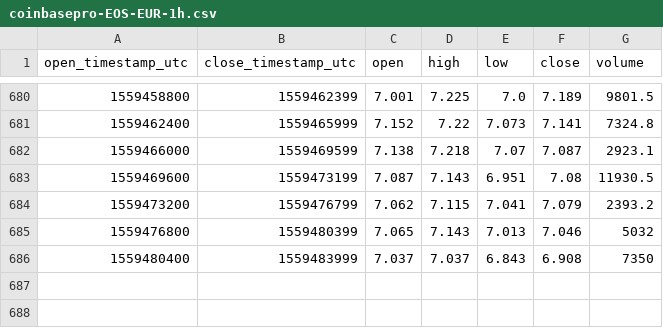
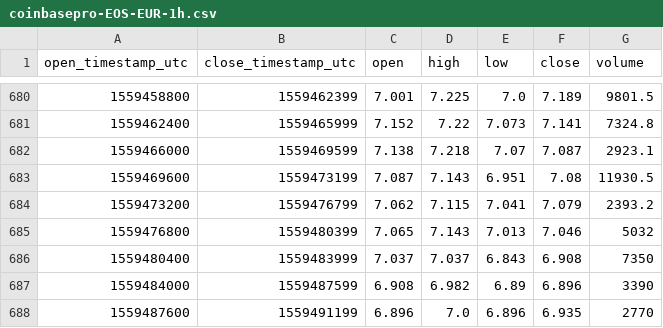
Before and after one commit to cryptobigbro/coinbasepro-EOS-EUR, a CSV file: coinbasepro-EOS-EUR-1h.csv, drawn as a sheet; only a part is shown, gaps mark what is left out; the diff names each change by its address in the sheet, - before the commit and + after, or states it on an @@ line.

```diff
--- a/coinbasepro-EOS-EUR-1h.csv
+++ b/coinbasepro-EOS-EUR-1h.csv
+row 687: 1559484000 | 1559487599 | 6.908 | 6.982 | 6.89 | 6.896 | 3390
+row 688: 1559487600 | 1559491199 | 6.896 | 7.0 | 6.896 | 6.935 | 2770
```
Also changed, not shown: coinbasepro-EOS-EUR-1m.csv.
